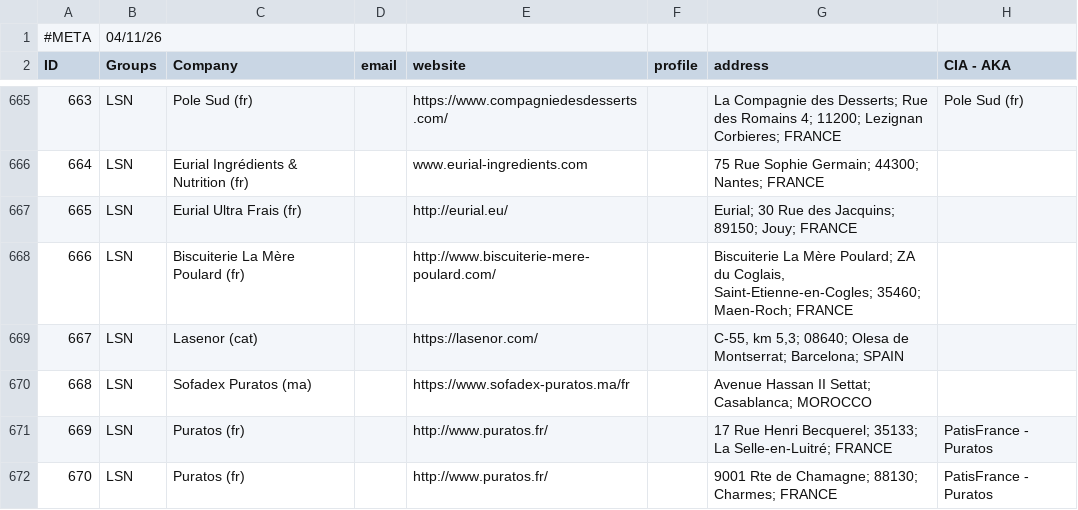
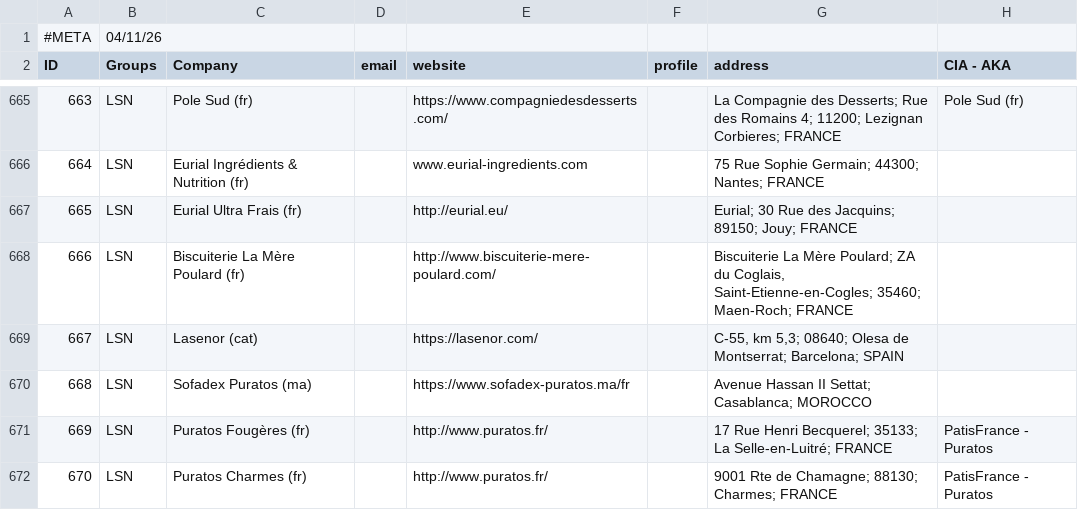
Before and after one commit to Izard000/LSN_map-data, a CSV file: ACCs_LSN_map_data.csv, drawn as a sheet; only a part is shown, gaps mark what is left out; the diff names each change by its address in the sheet, - before the commit and + after, or states it on an @@ line.

Commit message:
update map data

```diff
--- a/ACCs_LSN_map_data.csv
+++ b/ACCs_LSN_map_data.csv
-C671 (Company): Puratos (fr)
+C671 (Company): Puratos Fougères (fr)
-C672 (Company): Puratos (fr)
+C672 (Company): Puratos Charmes (fr)
```
